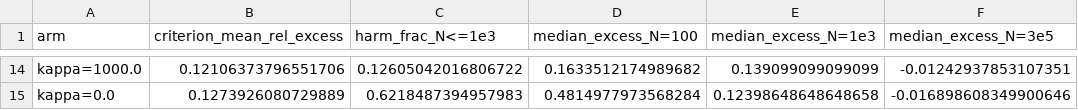
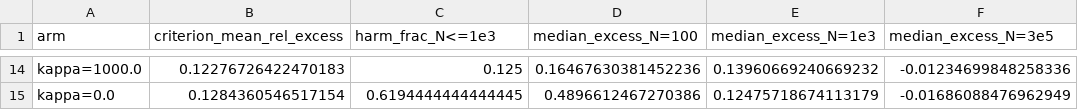
Before and after one commit to ProfessorDong/surface-code-decoder-priors, a CSV file: research/prx_quantum/results/kappa_dev/20260920T022238Z_d8a61a_dev/kappa_eb_criterion.csv, drawn as a sheet; only a part is shown, gaps mark what is left out; the diff covers the shown part only; the diff names each change by its address in the sheet, - before the commit and + after, or states it on an @@ line.

Commit message:
Rebuild the empirical-Bayes summaries from the complete run
The criterion and value tables had been written from a partial pass over the
development set, so they described 119 of the 120 conditions. Regenerated from
the full rows.csv: the tuned-strength criterion is 0.0599856336 and the global
moment rule's 0.1052271673.

```diff
--- a/research/prx_quantum/results/kappa_dev/20260920T022238Z_d8a61a_dev/kappa_eb_criterion.csv
+++ b/research/prx_quantum/results/kappa_dev/20260920T022238Z_d8a61a_dev/kappa_eb_criterion.csv
-B14 (criterion_mean_rel_excess): 0.12106373796551706
+B14 (criterion_mean_rel_excess): 0.12276726422470183
-C14 (harm_frac_N<=1e3): 0.12605042016806722
+C14 (harm_frac_N<=1e3): 0.125
-D14 (median_excess_N=100): 0.1633512174989682
+D14 (median_excess_N=100): 0.16467630381452236
-E14 (median_excess_N=1e3): 0.139099099099099
+E14 (median_excess_N=1e3): 0.13960669240669232
-F14 (median_excess_N=3e5): -0.01242937853107351
+F14 (median_excess_N=3e5): -0.01234699848258336
-B15 (criterion_mean_rel_excess): 0.1273926080729889
+B15 (criterion_mean_rel_excess): 0.1284360546517154
-C15 (harm_frac_N<=1e3): 0.6218487394957983
+C15 (harm_frac_N<=1e3): 0.6194444444444445
-D15 (median_excess_N=100): 0.4814977973568284
+D15 (median_excess_N=100): 0.4896612467270386
-E15 (median_excess_N=1e3): 0.12398648648648658
+E15 (median_excess_N=1e3): 0.12475718674113179
-F15 (median_excess_N=3e5): -0.016898608349900646
+F15 (median_excess_N=3e5): -0.01686088476962949
```
Also changed, not shown: 60 edited cells elsewhere in this file, 1 other file.
